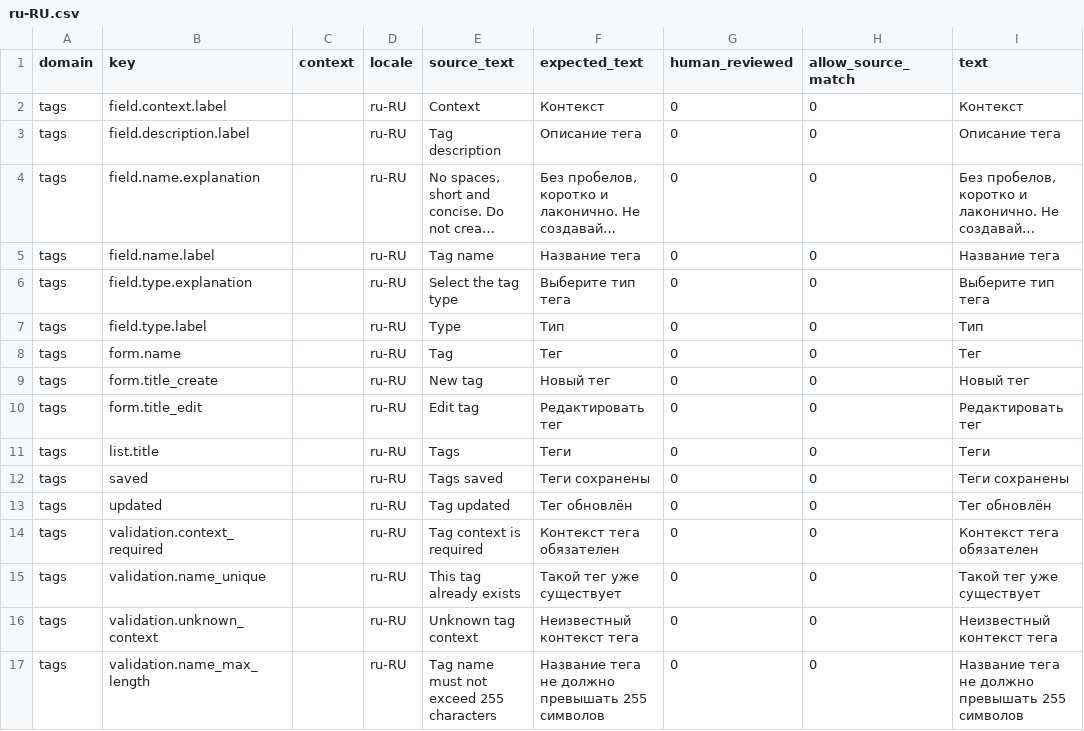
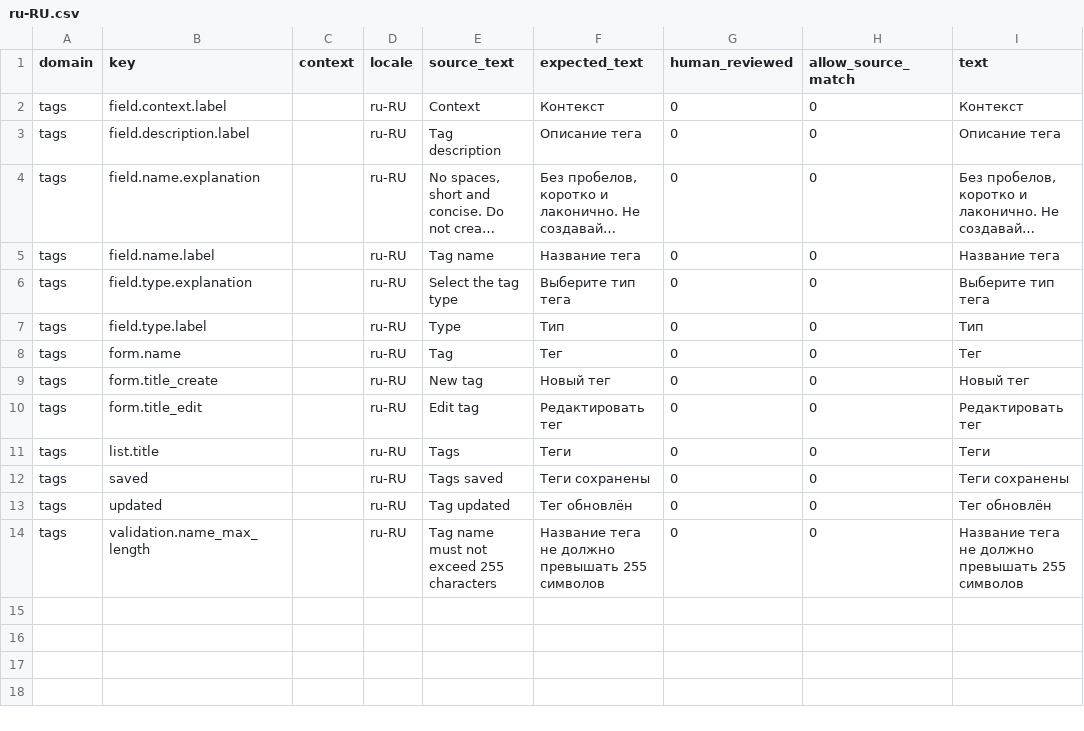
Before and after one commit to istvan-ujjmeszaros/radaptor-cms, a CSV file: modules-common/Tags/i18n/seeds/ru-RU.csv, drawn as a sheet; long unchanged cells end in …; the diff names each change by its address in the sheet, - before the commit and + after, or states it on an @@ line.

Commit message:
Revert "Use package tag contexts"
This reverts commit 945d0a1926ec13764f381c7db9910a93b6539ca9.

```diff
--- a/modules-common/Tags/i18n/seeds/ru-RU.csv
+++ b/modules-common/Tags/i18n/seeds/ru-RU.csv
-row 14: tags | validation.context_required |  | ru-RU | Tag context is required | Контекст тега обязателен | 0 | 0 | Контекст тега обязателен
-row 15: tags | validation.name_unique |  | ru-RU | This tag already exists | Такой тег уже существует | 0 | 0 | Такой тег уже существует
-row 16: tags | validation.unknown_context |  | ru-RU | Unknown tag context | Неизвестный контекст тега | 0 | 0 | Неизвестный контекст тега
```
Also changed, not shown: modules-common/Tags/i18n/seeds/fr-FR.csv, modules-common/Tags/i18n/seeds/it-IT.csv, 27 other files.
